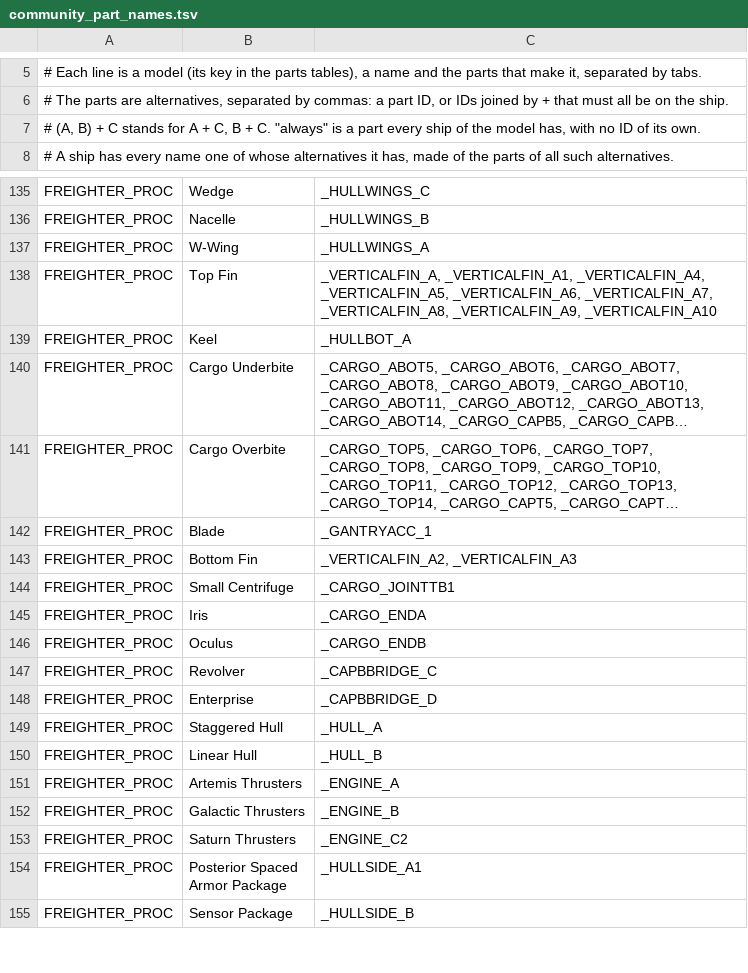
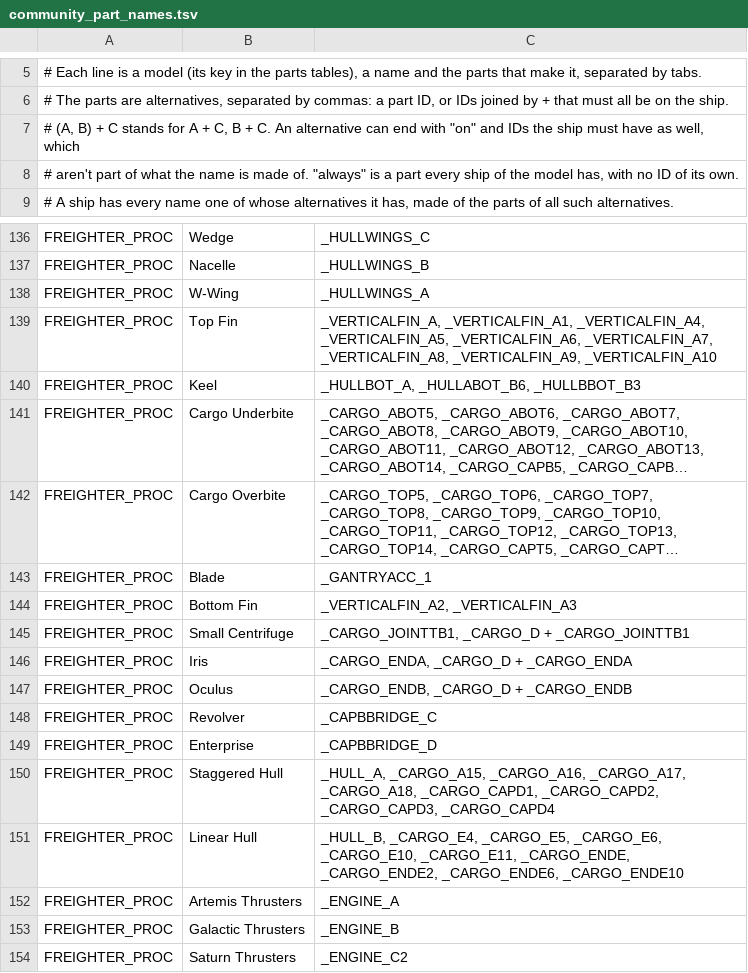
Before and after one commit to ArmokGoB/One-Million-Years-Trade-Depot, a TSV file: tools/community_part_names.tsv, drawn as a sheet; only a part is shown, gaps mark what is left out; the shorter side is filled out with more unchanged rows; long unchanged cells end in …; addresses are those after the commit; the diff covers the shown part only; the diff names each change by its address in the sheet, - before the commit and + after, or states it on an @@ line.

```diff
--- a/tools/community_part_names.tsv
+++ b/tools/community_part_names.tsv
-A7: …+ C. "always" is a part every ship of the model has, with no ID of its own.
+A7: …+ C. An alternative can end with "on" and IDs the ship must have as well, which
+row 8: # aren't part of what the name is made of. "always" is a part every ship of the model has, with no ID of its own.
-C140: _HULLBOT_A
+C140: _HULLBOT_A, _HULLABOT_B6, _HULLBBOT_B3
-C145: _CARGO_JOINTTB1
+C145: _CARGO_JOINTTB1, _CARGO_D + _CARGO_JOINTTB1
-C146: _CARGO_ENDA
+C146: _CARGO_ENDA, _CARGO_D + _CARGO_ENDA
-C147: _CARGO_ENDB
+C147: _CARGO_ENDB, _CARGO_D + _CARGO_ENDB
-C150: _HULL_A
+C150: _HULL_A, _CARGO_A15, _CARGO_A16, _CARGO_A17, _CARGO_A18, _CARGO_CAPD1, _CARGO_CAPD2, _CARGO_CAPD3, _CARGO_CAPD4
-C151: _HULL_B
+C151: _HULL_B, _CARGO_E4, _CARGO_E5, _CARGO_E6, _CARGO_E10, _CARGO_E11, _CARGO_ENDE, _CARGO_ENDE2, _CARGO_ENDE6, _CARGO_ENDE10
```
Also changed, not shown: 19 edited cells elsewhere in this file, 11 other files.
